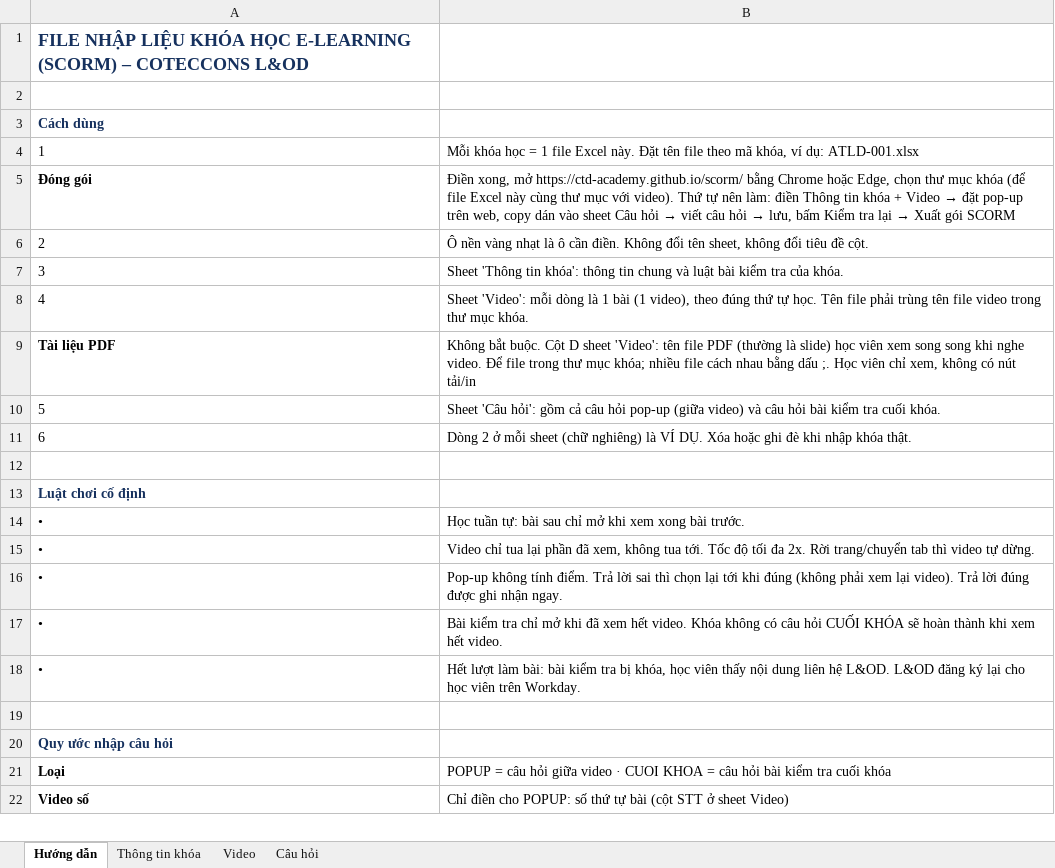
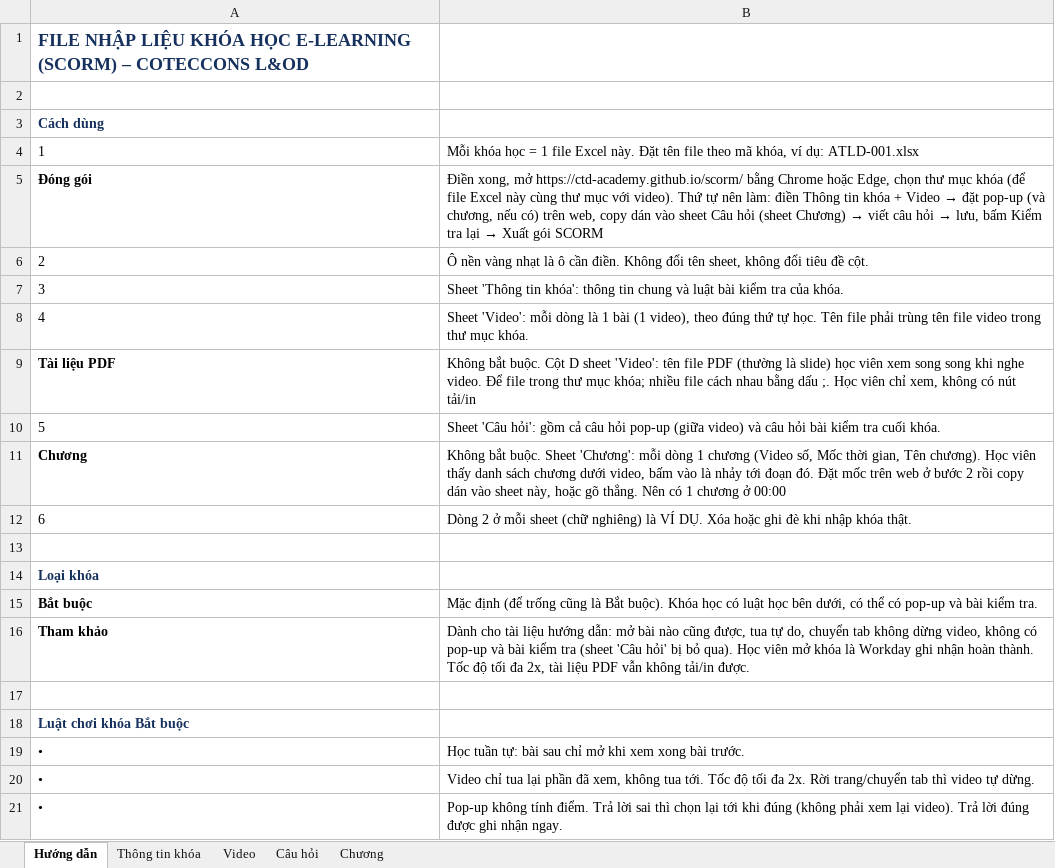
Before and after one commit to ctd-academy/scorm, an Excel workbook: demo-course/ATLD-DEMO.xlsx, sheet Hướng dẫn, drawn as a sheet; only a part is shown; the shorter side is filled out with more unchanged rows; values as stored, in another font and other column widths than the file's, no borders; addresses are those after the commit; the diff names each change by its address in the sheet, - before the commit and + after, or states it on an @@ line.

```diff
--- a/demo-course/ATLD-DEMO.xlsx (sheet Hướng dẫn)
+++ b/demo-course/ATLD-DEMO.xlsx (sheet Hướng dẫn)
+sheet tab: Chương
@@ B5: …đặt pop-up trên web, copy dán vào sheet Câu hỏi → viết… → …đặt pop-up (và chương, nếu có) trên web, copy dán vào sheet Câu hỏi (sheet Chương) → viết… @@
+row 11: Chương | Không bắt buộc. Sheet 'Chương': mỗi dòng 1 chương (Video số, Mốc thời gian, Tên chương). Học viên thấy danh sách chương dưới video, bấm vào là nhảy tới đoạn đó. Đặt mốc trên web ở bước 2 rồi copy dán vào sheet này, hoặc gõ thẳng. Nên có 1 chương ở 00:00
+row 13: (empty)
+row 14: Loại khóa
+row 15: Bắt buộc | Mặc định (để trống cũng là Bắt buộc). Khóa học có luật học bên dưới, có thể có pop-up và bài kiểm tra.
+row 16: Tham khảo | Dành cho tài liệu hướng dẫn: mở bài nào cũng được, tua tự do, chuyển tab không dừng video, không có pop-up và bài kiểm tra (sheet 'Câu hỏi' bị bỏ qua). Học viên mở khóa là Workday ghi nhận hoàn thành. Tốc độ tối đa 2x, tài liệu PDF vẫn không tải/in được.
@@ column A renumbered in row 18 @@
```
Also changed, not shown: sheet Thông tin khóa, templates/Mau_nhap_lieu_khoa_hoc.xlsx, 19 other files.
